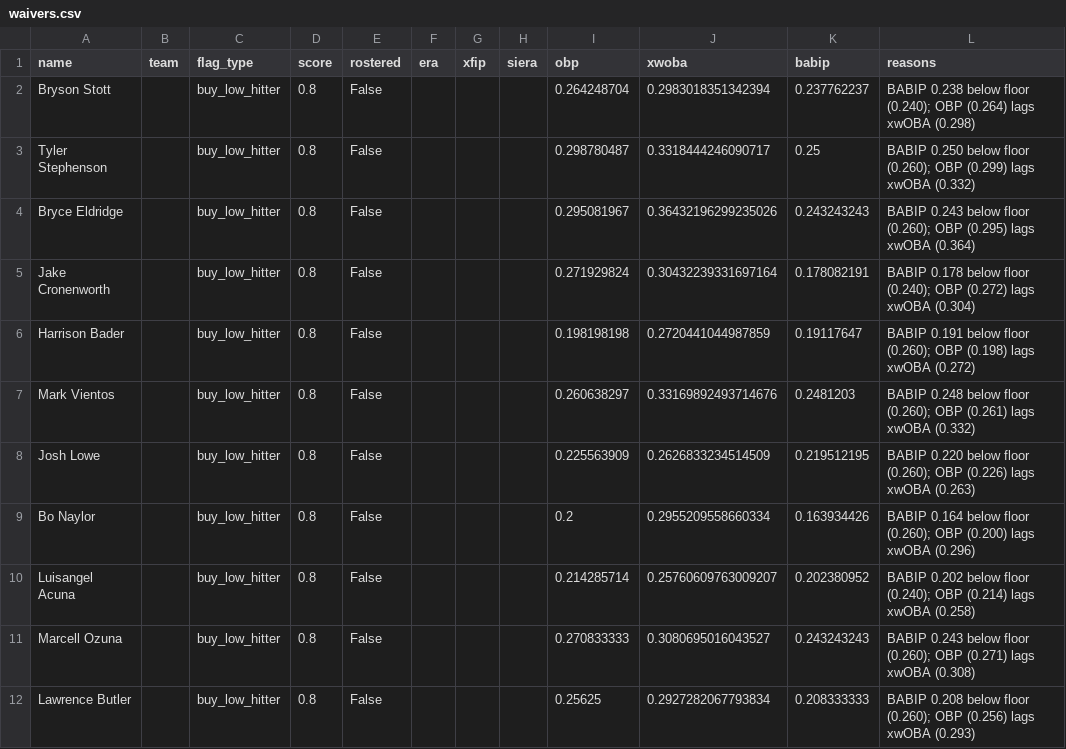
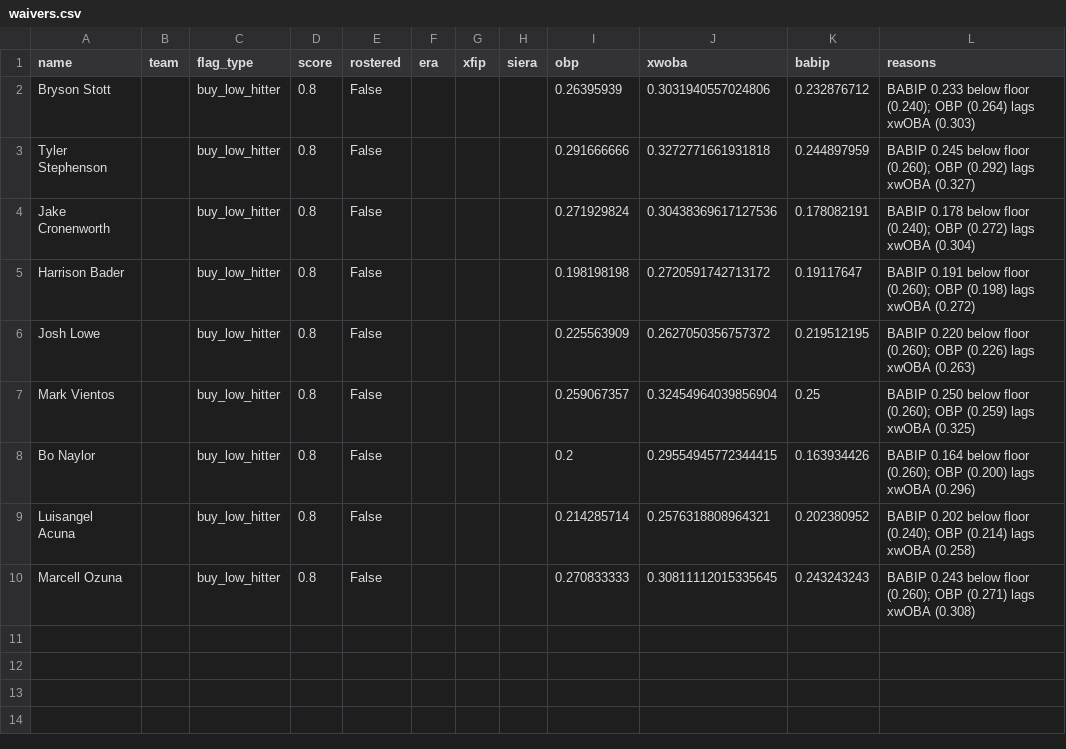
Before and after one commit to nickguarriello/pitch-slap, a CSV file: docs/data/waivers.csv, drawn as a sheet.

```diff
--- a/docs/data/waivers.csv
+++ b/docs/data/waivers.csv
@@ -1,12 +1,10 @@
 name,team,flag_type,score,rostered,era,xfip,siera,obp,xwoba,babip,reasons
-Bryson Stott,,buy_low_hitter,0.8,False,,,,0.264248704,0.2983018351342394,0.237762237,BABIP 0.238 below floor (0.240); OBP (0.264) lags xwOBA (0.298)
-Tyler Stephenson,,buy_low_hitter,0.8,False,,,,0.298780487,0.3318444246090717,0.25,BABIP 0.250 below floor (0.260); OBP (0.299) lags xwOBA (0.332)
-Bryce Eldridge,,buy_low_hitter,0.8,False,,,,0.295081967,0.36432196299235026,0.243243243,BABIP 0.243 below floor (0.260); OBP (0.295) lags xwOBA (0.364)
-Jake Cronenworth,,buy_low_hitter,0.8,False,,,,0.271929824,0.30432239331697164,0.178082191,BABIP 0.178 below floor (0.240); OBP (0.272) lags xwOBA (0.304)
-Harrison Bader,,buy_low_hitter,0.8,False,,,,0.198198198,0.2720441044987859,0.19117647,BABIP 0.191 below floor (0.260); OBP (0.198) lags xwOBA (0.272)
-Mark Vientos,,buy_low_hitter,0.8,False,,,,0.260638297,0.33169892493714676,0.2481203,BABIP 0.248 below floor (0.260); OBP (0.261) lags xwOBA (0.332)
-Josh Lowe,,buy_low_hitter,0.8,False,,,,0.225563909,0.2626833234514509,0.219512195,BABIP 0.220 below floor (0.260); OBP (0.226) lags xwOBA (0.263)
-Bo Naylor,,buy_low_hitter,0.8,False,,,,0.2,0.2955209558660334,0.163934426,BABIP 0.164 below floor (0.260); OBP (0.200) lags xwOBA (0.296)
-Luisangel Acuna,,buy_low_hitter,0.8,False,,,,0.214285714,0.25760609763009207,0.202380952,BABIP 0.202 below floor (0.240); OBP (0.214) lags xwOBA (0.258)
-Marcell Ozuna,,buy_low_hitter,0.8,False,,,,0.270833333,0.3080695016043527,0.243243243,BABIP 0.243 below floor (0.260); OBP (0.271) lags xwOBA (0.308)
-Lawrence Butler,,buy_low_hitter,0.8,False,,,,0.25625,0.2927282067793834,0.208333333,BABIP 0.208 below floor (0.260); OBP (0.256) lags xwOBA (0.293)
+Bryson Stott,,buy_low_hitter,0.8,False,,,,0.26395939,0.3031940557024806,0.232876712,BABIP 0.233 below floor (0.240); OBP (0.264) lags xwOBA (0.303)
+Tyler Stephenson,,buy_low_hitter,0.8,False,,,,0.291666666,0.3272771661931818,0.244897959,BABIP 0.245 below floor (0.260); OBP (0.292) lags xwOBA (0.327)
+Jake Cronenworth,,buy_low_hitter,0.8,False,,,,0.271929824,0.30438369617127536,0.178082191,BABIP 0.178 below floor (0.240); OBP (0.272) lags xwOBA (0.304)
+Harrison Bader,,buy_low_hitter,0.8,False,,,,0.198198198,0.2720591742713172,0.19117647,BABIP 0.191 below floor (0.260); OBP (0.198) lags xwOBA (0.272)
+Josh Lowe,,buy_low_hitter,0.8,False,,,,0.225563909,0.2627050356757372,0.219512195,BABIP 0.220 below floor (0.260); OBP (0.226) lags xwOBA (0.263)
+Mark Vientos,,buy_low_hitter,0.8,False,,,,0.259067357,0.32454964039856904,0.25,BABIP 0.250 below floor (0.260); OBP (0.259) lags xwOBA (0.325)
+Bo Naylor,,buy_low_hitter,0.8,False,,,,0.2,0.29554945772344415,0.163934426,BABIP 0.164 below floor (0.260); OBP (0.200) lags xwOBA (0.296)
+Luisangel Acuna,,buy_low_hitter,0.8,False,,,,0.214285714,0.2576318808964321,0.202380952,BABIP 0.202 below floor (0.240); OBP (0.214) lags xwOBA (0.258)
+Marcell Ozuna,,buy_low_hitter,0.8,False,,,,0.270833333,0.30811112015335645,0.243243243,BABIP 0.243 below floor (0.260); OBP (0.271) lags xwOBA (0.308)
```
Also changed, not shown: docs/data/matchup.csv, docs/data/roster.csv, 5 other files.
